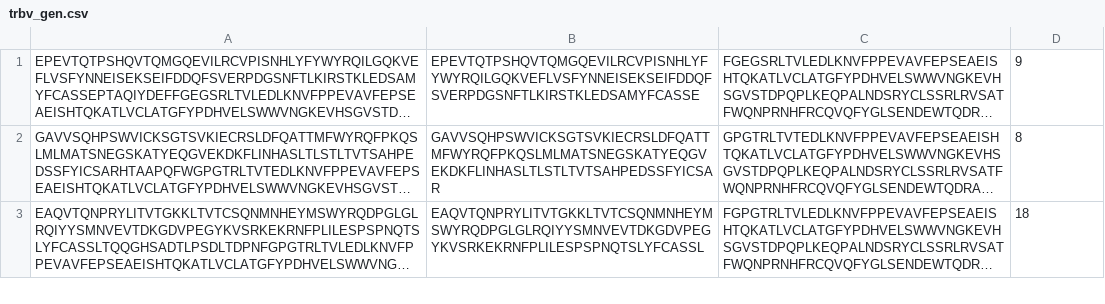
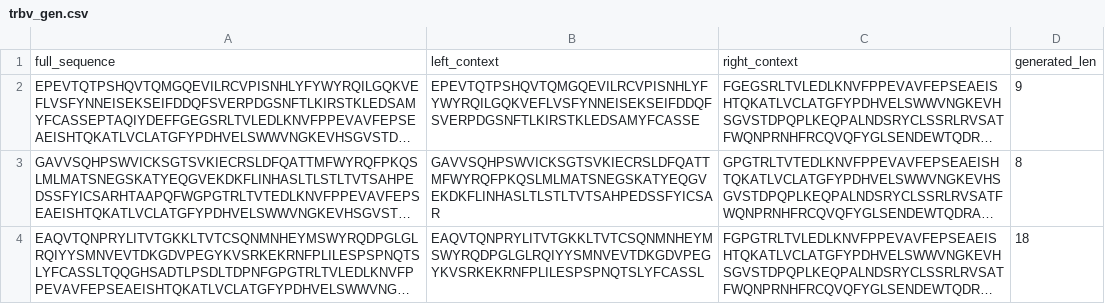
Before and after one commit to divnori/tcr_gen, a CSV file: results/trbv_gen.csv, drawn as a sheet; only a part is shown; long unchanged cells end in …; the diff names each change by its address in the sheet, - before the commit and + after, or states it on an @@ line.

```diff
--- a/results/trbv_gen.csv
+++ b/results/trbv_gen.csv
+row 1: full_sequence | left_context | right_context | generated_len
```
Also changed, not shown: 3 other files.
